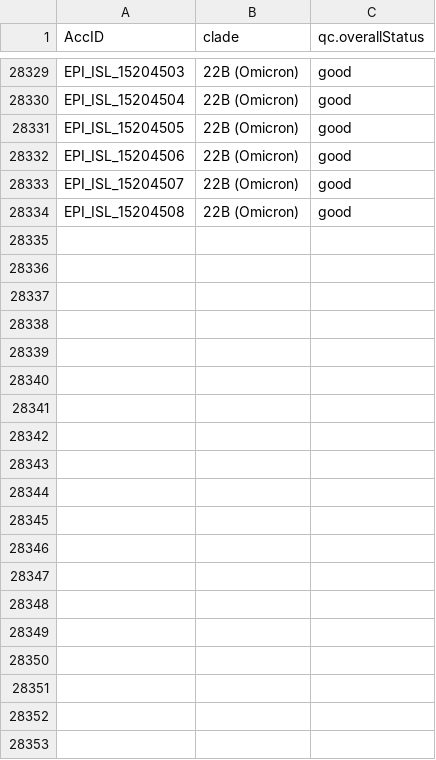
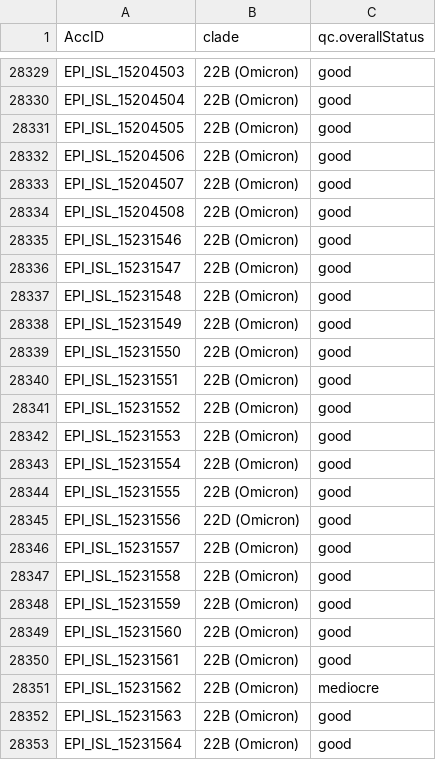
Before and after one commit to mgvi-nibm/c19-gsv, a TSV file: nextclade.tsv, drawn as a sheet; only a part is shown, gaps mark what is left out; the diff covers the shown part only; the diff names each change by its address in the sheet, - before the commit and + after, or states it on an @@ line.

```diff
--- a/nextclade.tsv
+++ b/nextclade.tsv
+row 28335: EPI_ISL_15231546 | 22B (Omicron) | good
+row 28336: EPI_ISL_15231547 | 22B (Omicron) | good
+row 28337: EPI_ISL_15231548 | 22B (Omicron) | good
+row 28338: EPI_ISL_15231549 | 22B (Omicron) | good
+row 28339: EPI_ISL_15231550 | 22B (Omicron) | good
+row 28340: EPI_ISL_15231551 | 22B (Omicron) | good
+row 28341: EPI_ISL_15231552 | 22B (Omicron) | good
+row 28342: EPI_ISL_15231553 | 22B (Omicron) | good
+row 28343: EPI_ISL_15231554 | 22B (Omicron) | good
+row 28344: EPI_ISL_15231555 | 22B (Omicron) | good
+row 28345: EPI_ISL_15231556 | 22D (Omicron) | good
+row 28346: EPI_ISL_15231557 | 22B (Omicron) | good
+row 28347: EPI_ISL_15231558 | 22B (Omicron) | good
+row 28348: EPI_ISL_15231559 | 22B (Omicron) | good
+row 28349: EPI_ISL_15231560 | 22B (Omicron) | good
+row 28350: EPI_ISL_15231561 | 22B (Omicron) | good
+row 28351: EPI_ISL_15231562 | 22B (Omicron) | mediocre
+row 28352: EPI_ISL_15231563 | 22B (Omicron) | good
+row 28353: EPI_ISL_15231564 | 22B (Omicron) | good
```
Also changed, not shown: 19 added rows elsewhere in this file, clades.csv, gender.csv, 11 other files.
